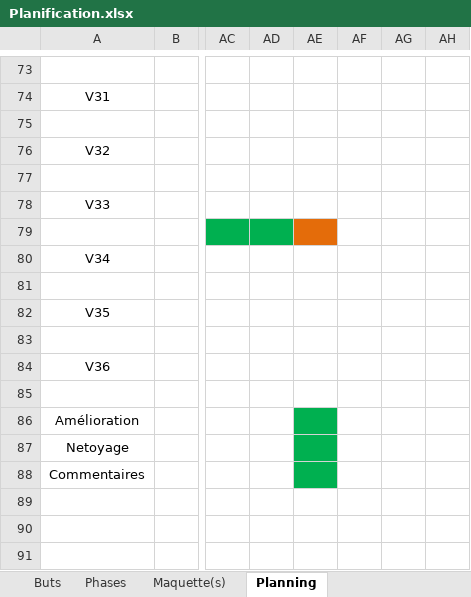
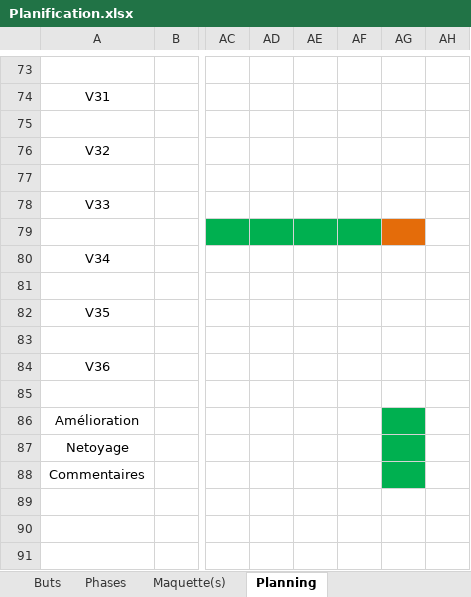
Before and after one commit to stany24/Chess, an Excel workbook: Planification.xlsx, sheet Planning, drawn as a sheet; only a part is shown, gaps mark what is left out; values as stored, in another font and other column widths than the file's, no borders; charts and pictures not drawn; the diff names each change by its address in the sheet, - before the commit and + after, or states it on an @@ line.

```diff
--- a/Planification.xlsx (sheet Planning)
+++ b/Planification.xlsx (sheet Planning)
-AE79 fill: #E46C0A
+AE79 fill: #00B050
-AF79 fill: none
+AF79 fill: #00B050
-AG79 fill: none
+AG79 fill: #E46C0A
-AE86:AE88 fill: #00B050
+AE86:AE88 fill: none
-AG86:AG88 fill: none
+AG86:AG88 fill: #00B050
```
Also changed, not shown: 7 other files.
